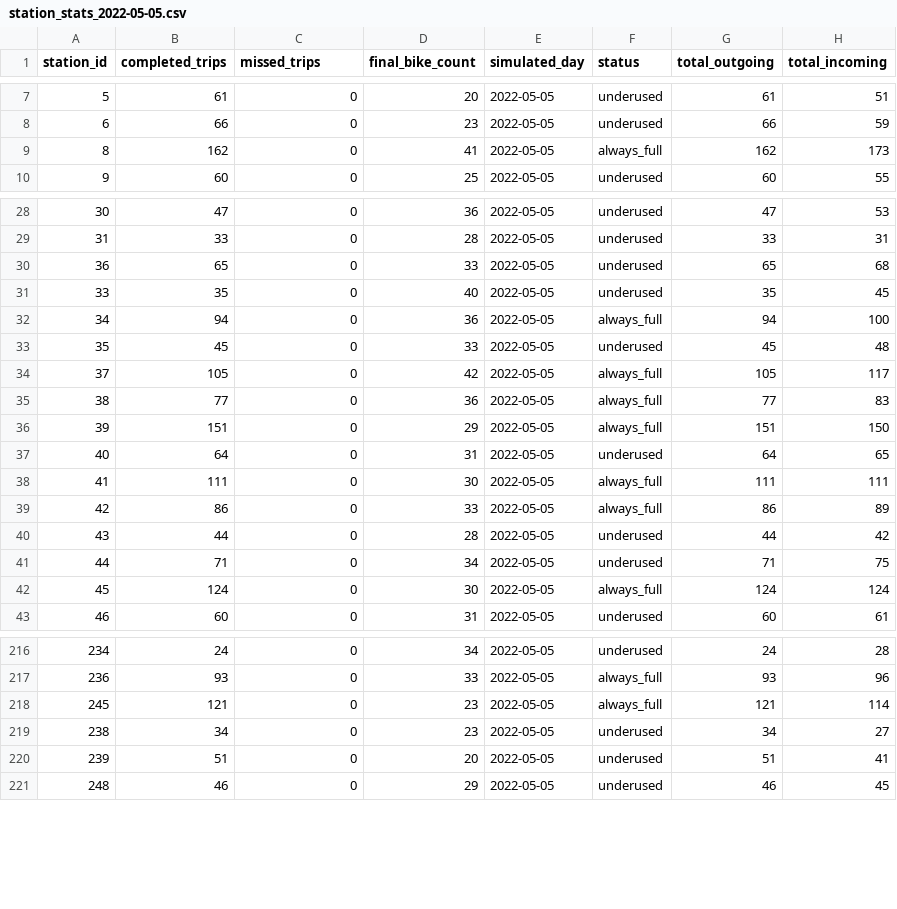
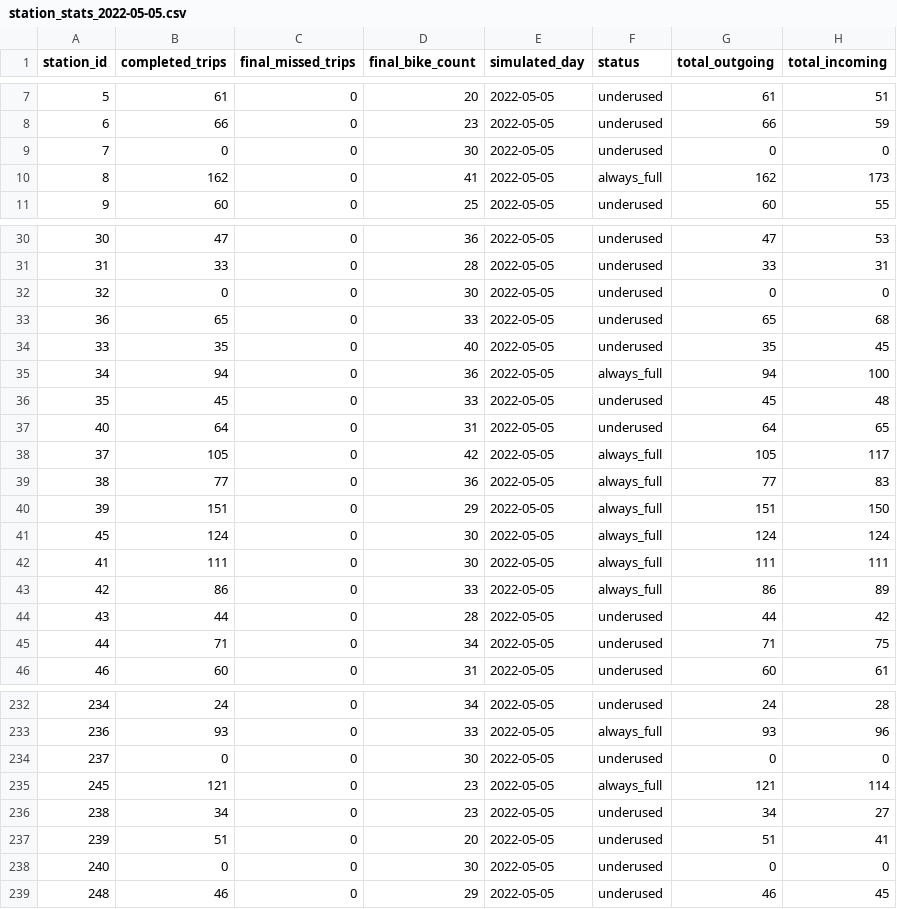
Before and after one commit to IvaNikolova/BikeSharing_project, a CSV file: datasets/station_stats_2022-05-05.csv, drawn as a sheet; only a part is shown, gaps mark what is left out; the diff covers the shown part only.

```diff
--- a/datasets/station_stats_2022-05-05.csv
+++ b/datasets/station_stats_2022-05-05.csv
@@ -1 +1 @@
-station_id,completed_trips,missed_trips,final_bike_count,simulated_day,status,total_outgoing,total_incoming
+station_id,completed_trips,final_missed_trips,final_bike_count,simulated_day,status,total_outgoing,total_incoming
@@ -8,2 +8,3 @@ station_id,completed_trips,missed_trips,final_bike_count,simulated_day,status,to
 6,66,0,23,2022-05-05,underused,66,59
+7,0,0,30,2022-05-05,underused,0,0
 8,162,0,41,2022-05-05,always_full,162,173
@@ -29,2 +31,3 @@ station_id,completed_trips,missed_trips,final_bike_count,simulated_day,status,to
 31,33,0,28,2022-05-05,underused,33,31
+32,0,0,30,2022-05-05,underused,0,0
 36,65,0,33,2022-05-05,underused,65,68
@@ -33,2 +36,3 @@ station_id,completed_trips,missed_trips,final_bike_count,simulated_day,status,to
 35,45,0,33,2022-05-05,underused,45,48
+40,64,0,31,2022-05-05,underused,64,65
 37,105,0,42,2022-05-05,always_full,105,117
@@ -36,3 +40,3 @@ station_id,completed_trips,missed_trips,final_bike_count,simulated_day,status,to
 39,151,0,29,2022-05-05,always_full,151,150
-40,64,0,31,2022-05-05,underused,64,65
+45,124,0,30,2022-05-05,always_full,124,124
 41,111,0,30,2022-05-05,always_full,111,111
@@ -41,3 +45,2 @@ station_id,completed_trips,missed_trips,final_bike_count,simulated_day,status,to
 44,71,0,34,2022-05-05,underused,71,75
-45,124,0,30,2022-05-05,always_full,124,124
 46,60,0,31,2022-05-05,underused,60,61
@@ -217,2 +233,3 @@ station_id,completed_trips,missed_trips,final_bike_count,simulated_day,status,to
 236,93,0,33,2022-05-05,always_full,93,96
+237,0,0,30,2022-05-05,underused,0,0
 245,121,0,23,2022-05-05,always_full,121,114
@@ -220,2 +237,3 @@ station_id,completed_trips,missed_trips,final_bike_count,simulated_day,status,to
 239,51,0,20,2022-05-05,underused,51,41
+240,0,0,30,2022-05-05,underused,0,0
 248,46,0,29,2022-05-05,underused,46,45
```
Also changed, not shown: 15 added rows and 12 moved rows elsewhere in this file, datasets/all_stations.csv, datasets/station_stats_2022-05-11.csv, 5 other files.
